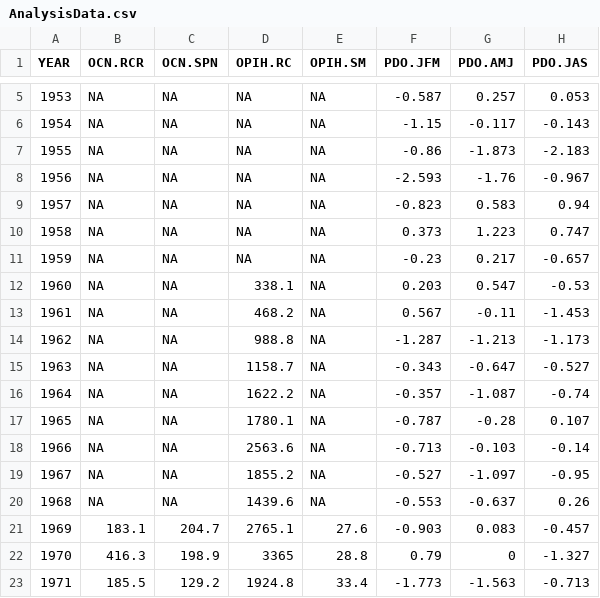
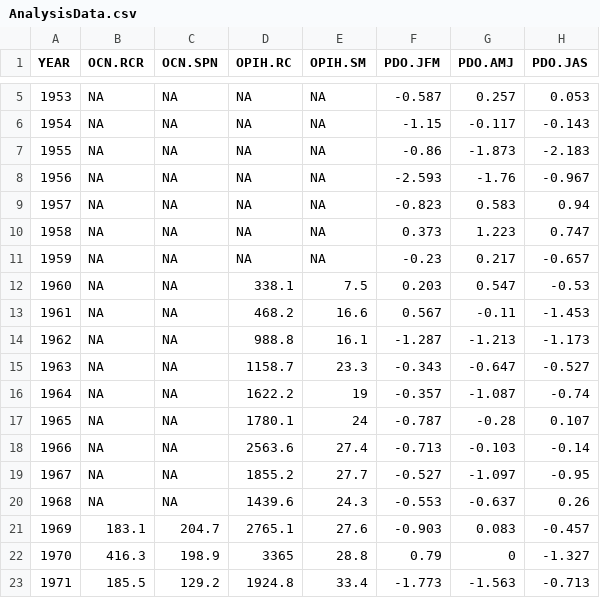
Before and after one commit to tcwain/EphemeralRelationships, a CSV file: Data/AnalysisData.csv, drawn as a sheet; only a part is shown, gaps mark what is left out; the diff names each change by its address in the sheet, - before the commit and + after, or states it on an @@ line.

```diff
--- a/Data/AnalysisData.csv
+++ b/Data/AnalysisData.csv
-E12 (OPIH.SM): NA
+E12 (OPIH.SM): 7.5
-E13 (OPIH.SM): NA
+E13 (OPIH.SM): 16.6
-E14 (OPIH.SM): NA
+E14 (OPIH.SM): 16.1
-E15 (OPIH.SM): NA
+E15 (OPIH.SM): 23.3
-E16 (OPIH.SM): NA
+E16 (OPIH.SM): 19
-E17 (OPIH.SM): NA
+E17 (OPIH.SM): 24
-E18 (OPIH.SM): NA
+E18 (OPIH.SM): 27.4
-E19 (OPIH.SM): NA
+E19 (OPIH.SM): 27.7
-E20 (OPIH.SM): NA
+E20 (OPIH.SM): 24.3
```
Also changed, not shown: Data/HandEdit/OPIHAdSm.csv.
